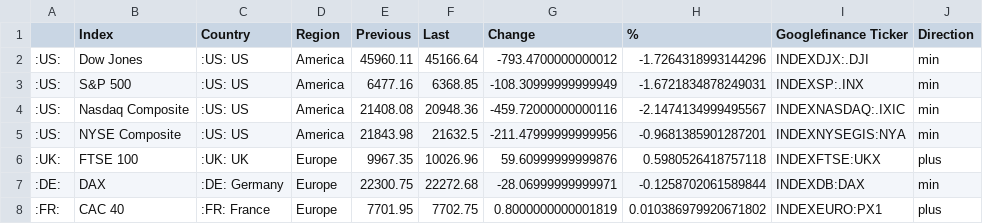
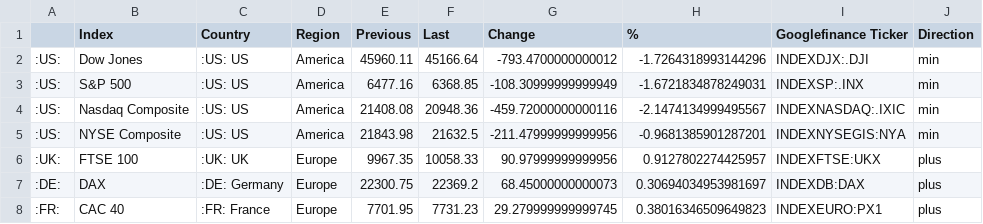
Before and after one commit to lisnhaaw/datawrapper-csv, a CSV file: data/Dashboard US-EU.csv, drawn as a sheet.

Commit message:
Update data CSV

```diff
--- a/data/Dashboard US-EU.csv
+++ b/data/Dashboard US-EU.csv
@@ -5,4 +5,4 @@
 :US:,NYSE Composite,:US: US,America,21843.98,21632.5,-211.47999999999956,-0.9681385901287201,INDEXNYSEGIS:NYA,min
-:UK:,FTSE 100,:UK: UK,Europe,9967.35,10026.96,59.60999999999876,0.5980526418757118,INDEXFTSE:UKX,plus
-:DE:,DAX,:DE: Germany,Europe,22300.75,22272.68,-28.06999999999971,-0.1258702061589844,INDEXDB:DAX,min
-:FR:,CAC 40,:FR: France,Europe,7701.95,7702.75,0.8000000000001819,0.010386979920671802,INDEXEURO:PX1,plus
+:UK:,FTSE 100,:UK: UK,Europe,9967.35,10058.33,90.97999999999956,0.9127802274425957,INDEXFTSE:UKX,plus
+:DE:,DAX,:DE: Germany,Europe,22300.75,22369.2,68.45000000000073,0.30694034953981697,INDEXDB:DAX,plus
+:FR:,CAC 40,:FR: France,Europe,7701.95,7731.23,29.279999999999745,0.38016346509649823,INDEXEURO:PX1,plus
```
